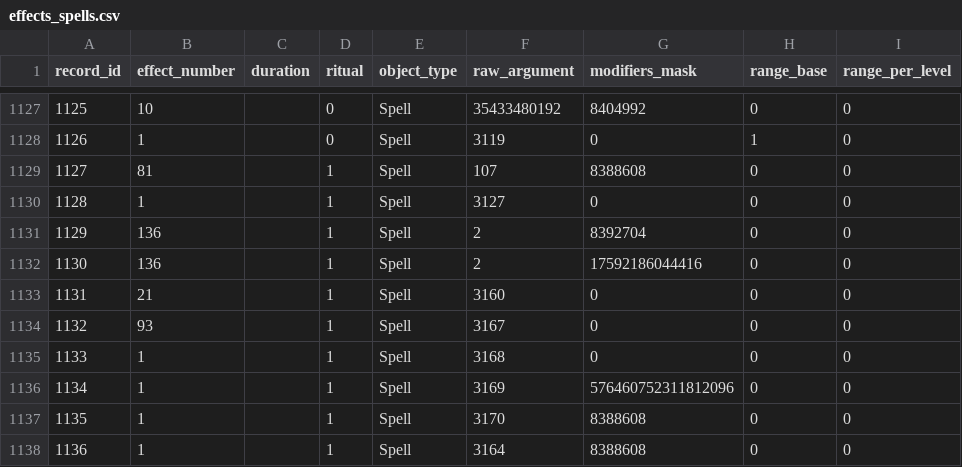
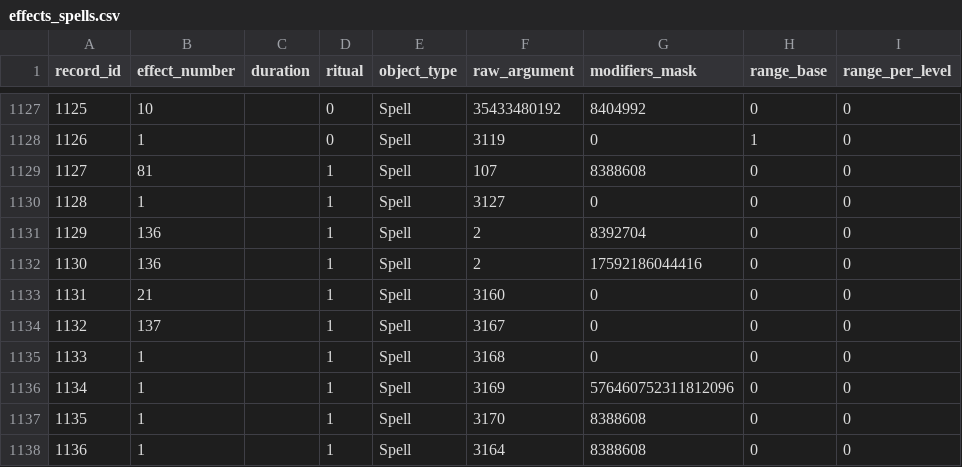
Before and after one commit to larzm42/dom5inspector, a CSV file: gamedata/effects_spells.csv, drawn as a sheet; only a part is shown, gaps mark what is left out; the diff names each change by its address in the sheet, - before the commit and + after, or states it on an @@ line.

```diff
--- a/gamedata/effects_spells.csv
+++ b/gamedata/effects_spells.csv
-B1134 (effect_number): 93
+B1134 (effect_number): 137
```
Also changed, not shown: 3 other files.
